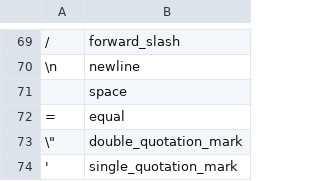
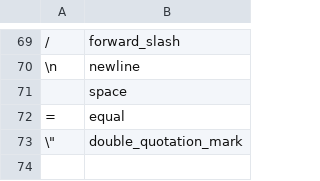
Before and after one commit to LaytonWashburn/PythonHTMLParser, a CSV file: src/tables/classifier_table.csv, drawn as a sheet; only a part is shown, gaps mark what is left out; the diff names each change by its address in the sheet, - before the commit and + after, or states it on an @@ line.

Commit message:
Redo on tansition table and token type table to account better tokenization

```diff
--- a/src/tables/classifier_table.csv
+++ b/src/tables/classifier_table.csv
-row 74: ' | single_quotation_mark
```
Also changed, not shown: src/tables/transition_table.csv, 6 other files.
